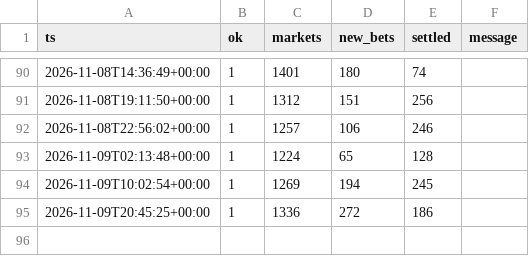
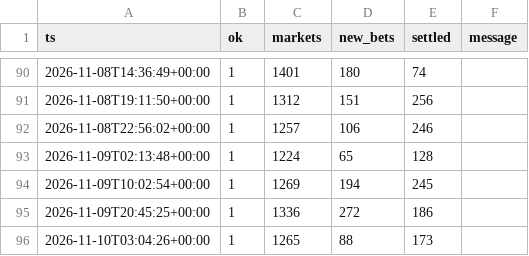
Before and after one commit to RocketLutzk/polysim, a CSV file: data/runs.csv, drawn as a sheet; only a part is shown, gaps mark what is left out; the diff names each change by its address in the sheet, - before the commit and + after, or states it on an @@ line.

```diff
--- a/data/runs.csv
+++ b/data/runs.csv
+row 96: 2026-11-10T03:04:26+00:00 | 1 | 1265 | 88 | 173
```
Also changed, not shown: 7 other files.
